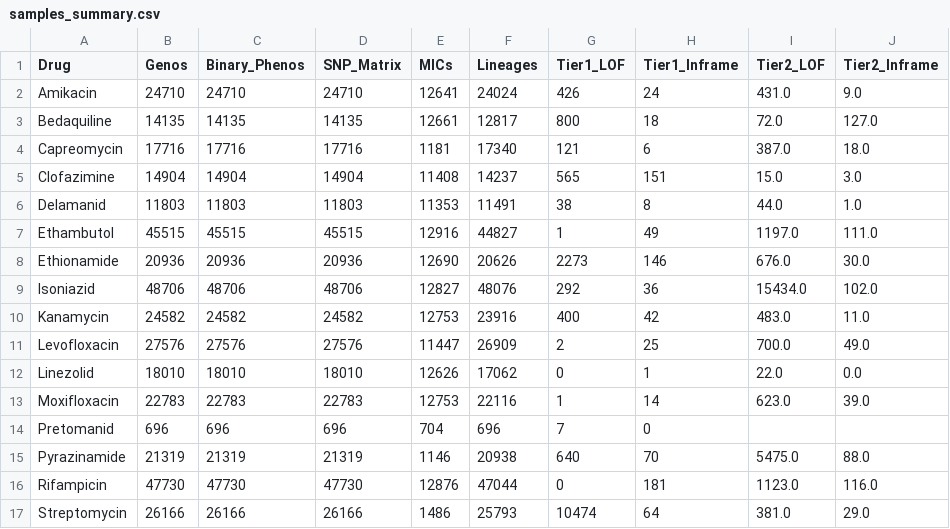
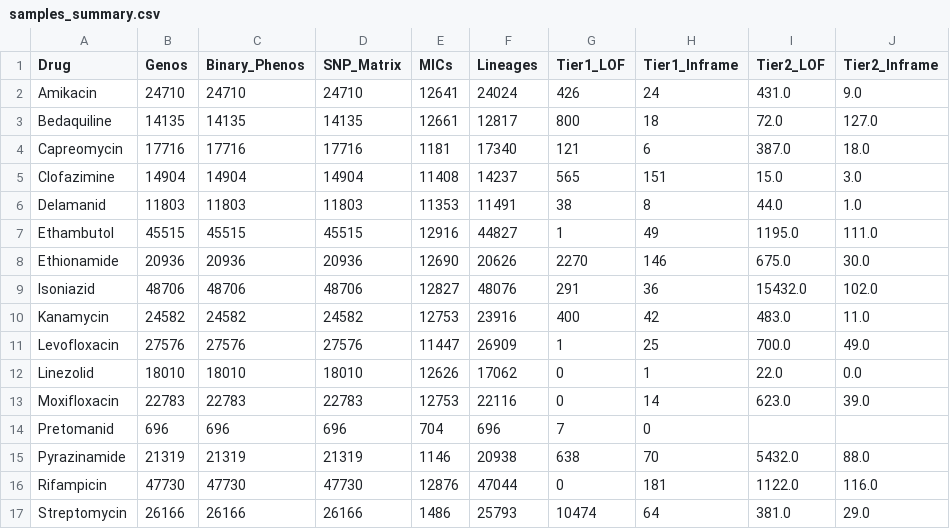
Before and after one commit to farhat-lab/who-analysis, a CSV file: data/samples_summary.csv, drawn as a sheet.

```diff
--- a/data/samples_summary.csv
+++ b/data/samples_summary.csv
@@ -6,12 +6,12 @@ Clofazimine,14904,14904,14904,11408,14237,565,151,15.0,3.0
 Delamanid,11803,11803,11803,11353,11491,38,8,44.0,1.0
-Ethambutol,45515,45515,45515,12916,44827,1,49,1197.0,111.0
-Ethionamide,20936,20936,20936,12690,20626,2273,146,676.0,30.0
-Isoniazid,48706,48706,48706,12827,48076,292,36,15434.0,102.0
+Ethambutol,45515,45515,45515,12916,44827,1,49,1195.0,111.0
+Ethionamide,20936,20936,20936,12690,20626,2270,146,675.0,30.0
+Isoniazid,48706,48706,48706,12827,48076,291,36,15432.0,102.0
 Kanamycin,24582,24582,24582,12753,23916,400,42,483.0,11.0
-Levofloxacin,27576,27576,27576,11447,26909,2,25,700.0,49.0
+Levofloxacin,27576,27576,27576,11447,26909,1,25,700.0,49.0
 Linezolid,18010,18010,18010,12626,17062,0,1,22.0,0.0
-Moxifloxacin,22783,22783,22783,12753,22116,1,14,623.0,39.0
+Moxifloxacin,22783,22783,22783,12753,22116,0,14,623.0,39.0
 Pretomanid,696,696,696,704,696,7,0,,
-Pyrazinamide,21319,21319,21319,1146,20938,640,70,5475.0,88.0
-Rifampicin,47730,47730,47730,12876,47044,0,181,1123.0,116.0
+Pyrazinamide,21319,21319,21319,1146,20938,638,70,5432.0,88.0
+Rifampicin,47730,47730,47730,12876,47044,0,181,1122.0,116.0
 Streptomycin,26166,26166,26166,1486,25793,10474,64,381.0,29.0
```
Also changed, not shown: 14 other files.
